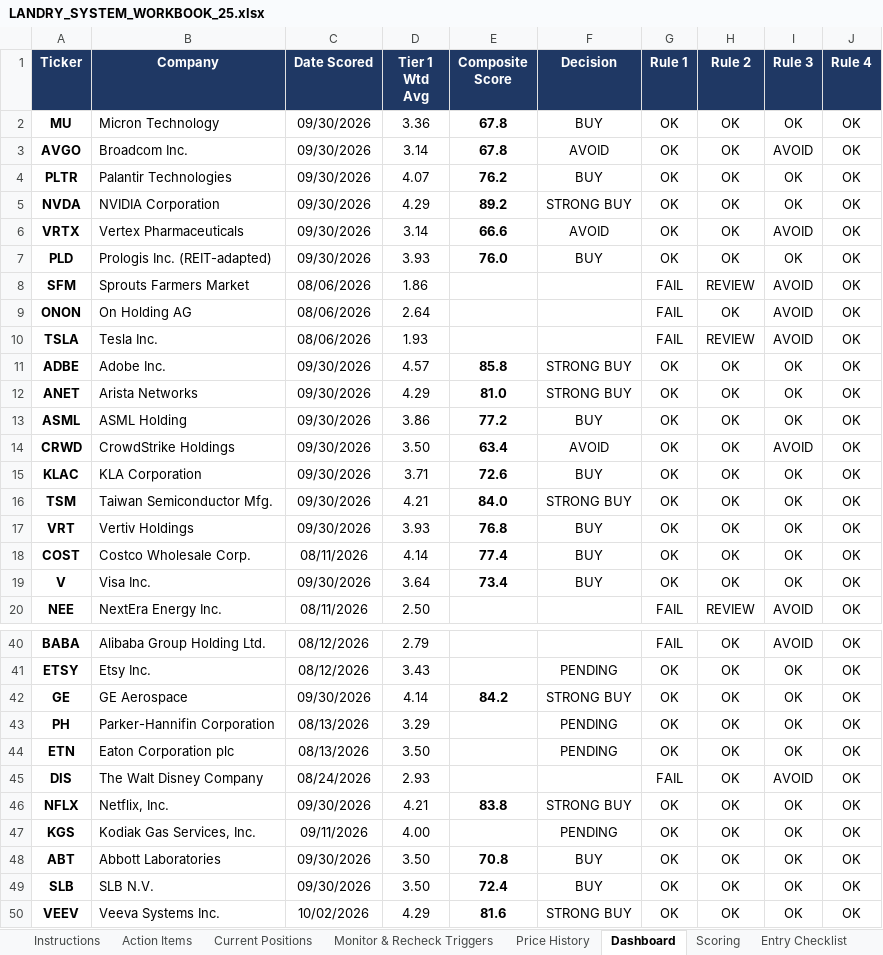
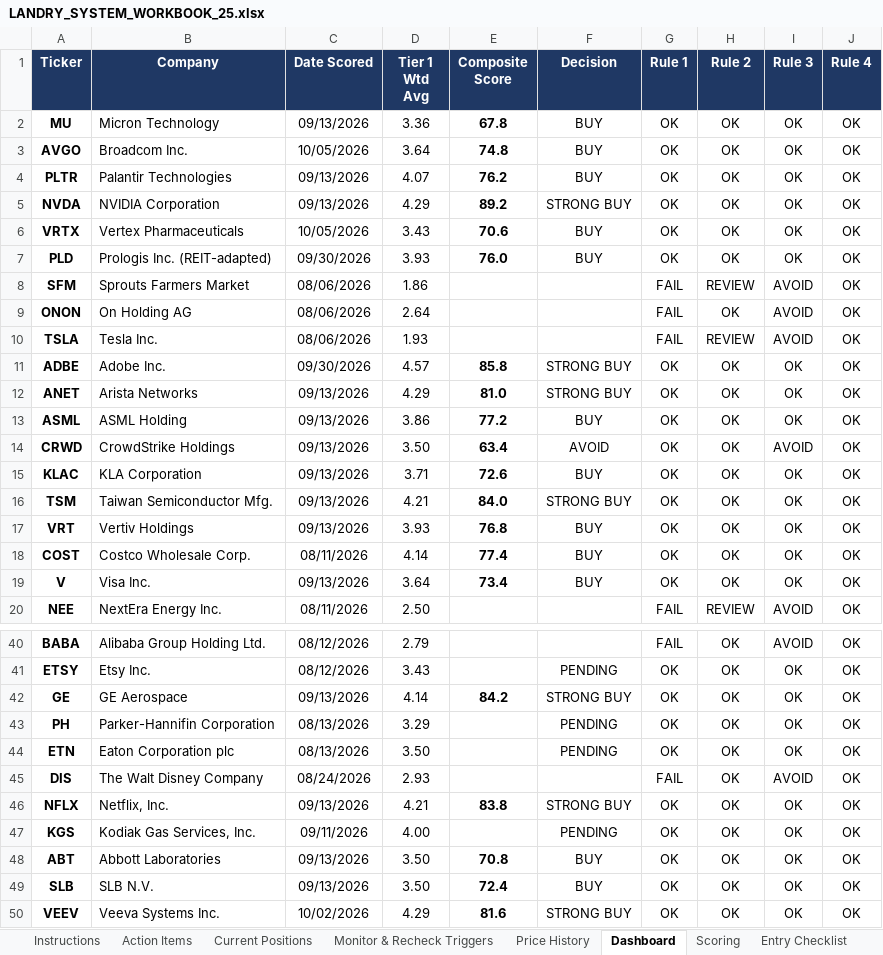
Before and after one commit to cope413/Stock_Picker, an Excel workbook: LANDRY_SYSTEM_WORKBOOK_25.xlsx, sheet Dashboard, drawn as a sheet; only a part is shown, gaps mark what is left out; values as stored, in another font and other column widths than the file's, no borders; conditional formats and table styles not drawn; the diff covers the shown part only; the diff names each change by its address in the sheet, - before the commit and + after, or states it on an @@ line.

```diff
--- a/LANDRY_SYSTEM_WORKBOOK_25.xlsx (sheet Dashboard)
+++ b/LANDRY_SYSTEM_WORKBOOK_25.xlsx (sheet Dashboard)
-C2 (Date Scored): 09/30/2026
+C2 (Date Scored): 09/13/2026
-C3 (Date Scored): 09/30/2026
+C3 (Date Scored): 10/05/2026
-D3 (Tier 1 Wtd Avg): 3.14
+D3 (Tier 1 Wtd Avg): 3.64
-E3 (Composite Score): 67.8
+E3 (Composite Score): 74.8
-F3 (Decision): AVOID
+F3 (Decision): BUY
-I3 (Rule 3): AVOID
+I3 (Rule 3): OK
-C4:C5 (Date Scored): 09/30/2026
+C4:C5 (Date Scored): 09/13/2026
-C6 (Date Scored): 09/30/2026
+C6 (Date Scored): 10/05/2026
-D6 (Tier 1 Wtd Avg): 3.14
+D6 (Tier 1 Wtd Avg): 3.43
-E6 (Composite Score): 66.6
+E6 (Composite Score): 70.6
-F6 (Decision): AVOID
+F6 (Decision): BUY
-I6 (Rule 3): AVOID
+I6 (Rule 3): OK
-C12:C17 (Date Scored): 09/30/2026
+C12:C17 (Date Scored): 09/13/2026
-C19 (Date Scored): 09/30/2026
+C19 (Date Scored): 09/13/2026
-C42 (Date Scored): 09/30/2026
+C42 (Date Scored): 09/13/2026
-C46 (Date Scored): 09/30/2026
+C46 (Date Scored): 09/13/2026
-C48:C49 (Date Scored): 09/30/2026
+C48:C49 (Date Scored): 09/13/2026
```
Also changed, not shown: 3 edited cells elsewhere in this sheet, sheet Monitor & Recheck Triggers, sheet Scoring, sheet Watch List Tracker, sheet Process Checklist, sheet Open Items, sheet Journal, 6 more sheets, formulas that keep their value, hidden cells, charts or pictures, 5 other files.
